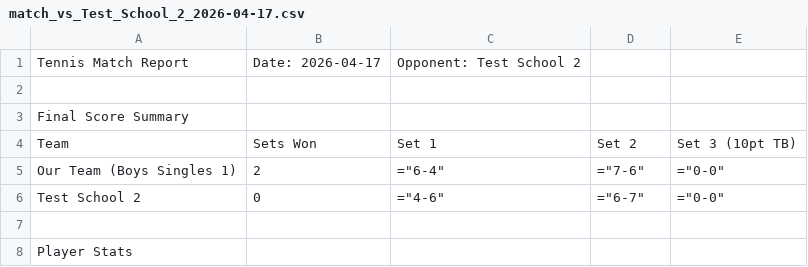
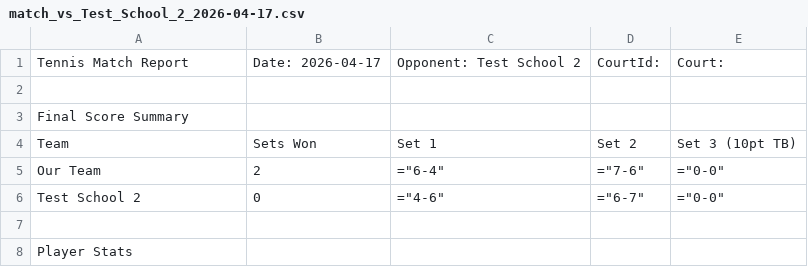
Before and after one commit to RedZoan/tennis-app, a CSV file: matches/match_vs_Test_School_2_2026-04-17.csv, drawn as a sheet; only a part is shown.

Commit message:
Update match: Test School 2 (2026-04-17)

```diff
--- a/matches/match_vs_Test_School_2_2026-04-17.csv
+++ b/matches/match_vs_Test_School_2_2026-04-17.csv
@@ -1,2 +1,2 @@
-Tennis Match Report,Date: 2026-04-17,Opponent: Test School 2
+Tennis Match Report,Date: 2026-04-17,Opponent: Test School 2,CourtId: ,Court:
 
@@ -4,3 +4,3 @@ Final Score Summary
 Team,Sets Won,Set 1,Set 2,Set 3 (10pt TB)
-Our Team (Boys Singles 1),2,="6-4",="7-6",="0-0"
+Our Team,2,="6-4",="7-6",="0-0"
 Test School 2,0,="4-6",="6-7",="0-0"
```
